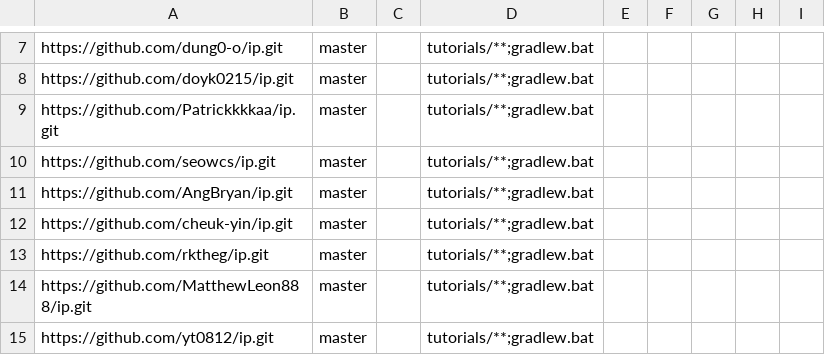
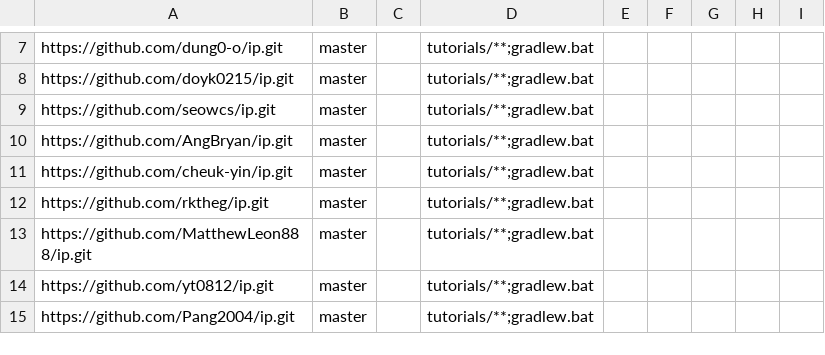
Before and after one commit to NUS-CS2113-AY2627-S1/ip-dashboard, a CSV file: config/repo-config.csv, drawn as a sheet; only a part is shown, gaps mark what is left out; the shorter side is filled out with more unchanged rows; the diff names each change by its address in the sheet, - before the commit and + after, or states it on an @@ line.

```diff
--- a/config/repo-config.csv
+++ b/config/repo-config.csv
-row 9: https://github.com/Patrickkkkaa/ip.git | master |  | tutorials/**;gradlew.bat
```
Also changed, not shown: config/author-config.csv.
